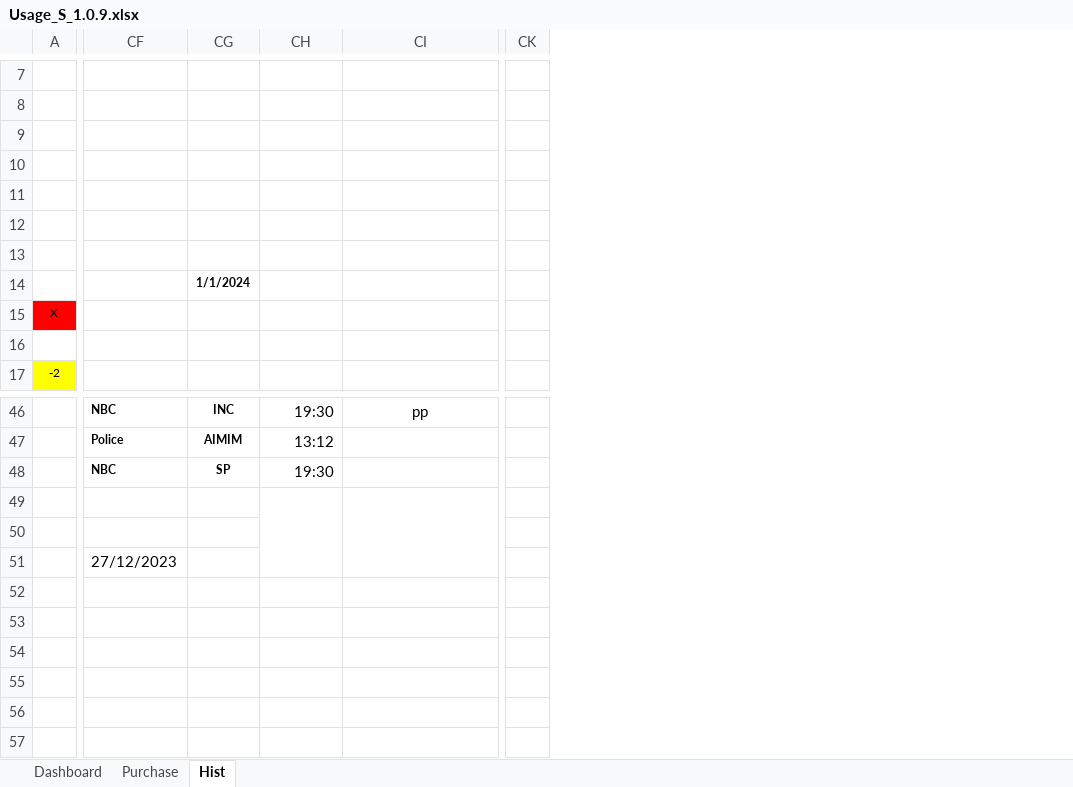
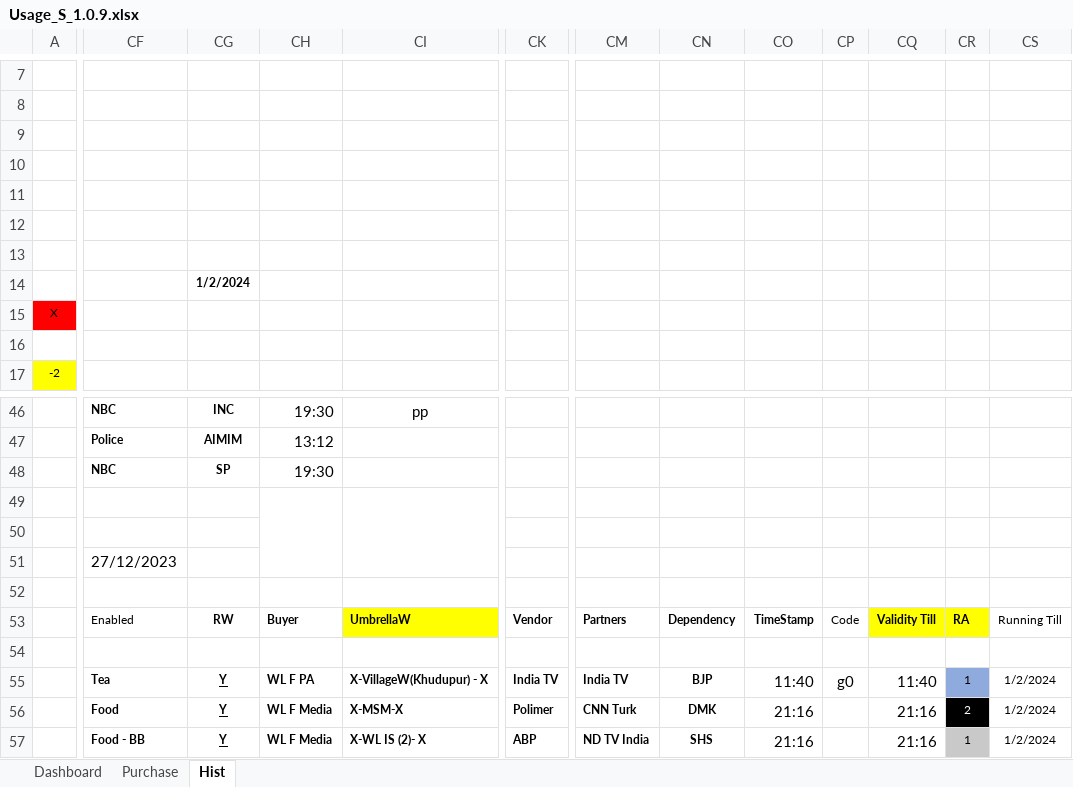
Before and after one commit to sawanCoder11/System_Work_RW, an Excel workbook: Usage_S_1.0.9.xlsx, sheet Hist, drawn as a sheet; only a part is shown, gaps mark what is left out; values as stored, in another font and other column widths than the file's, no borders; removed rows and columns are numbered as before the commit, all else as after; the diff covers the shown part only; the diff names each change by its address in the sheet, - before the commit and + after, or states it on an @@ line.

```diff
--- a/Usage_S_1.0.9.xlsx (sheet Hist)
+++ b/Usage_S_1.0.9.xlsx (sheet Hist)
-column CK, empty
+column CK, rows 53-57: Vendor |  | India TV | Polimer | ABP
+column CM, rows 53-57: Partners |  | India TV | CNN Turk | ND TV India
+column CN, rows 53-57: Dependency |  | BJP | DMK | SHS
+column CO, rows 53-57: TimeStamp |  | 11:40 | 21:16 | 21:16
+column CP, rows 53-55: Code |  | g0
+column CQ, rows 53-57: Validity Till |  | 11:40 | 21:16 | 21:16
+column CR, rows 53-57: RA |  | 1 | 2 | 1
+column CS, rows 53-57: Running Till |  | 1/2/2024 | 1/2/2024 | 1/2/2024
-CG14: 1/1/2024
+CG14: 1/2/2024
-CF53: (empty)
+CF53: Enabled
-CG53: (empty)
+CG53: RW
-CH53: (empty)
+CH53: Buyer
-CI53: (empty)
+CI53: UmbrellaW
-CI53 fill: none
+CI53 fill: #FFFF00
-CF55: (empty)
+CF55: Tea
-CG55:CG57: (empty)
+CG55:CG57: Y
-CH55: (empty)
+CH55: WL F PA
-CI55: (empty)
+CI55: X-VillageW(Khudupur) - X
-CF56: (empty)
+CF56: Food
-CH56:CH57: (empty)
+CH56:CH57: WL F Media
-CI56: (empty)
+CI56: X-MSM-X
-CF57: (empty)
+CF57: Food - BB
-CI57: (empty)
+CI57: X-WL IS (2)- X
```
Also changed, not shown: 82 edited cells, cell formats and merged cells elsewhere in this sheet, sheet Dashboard, System_2.2.1.xlsx.
